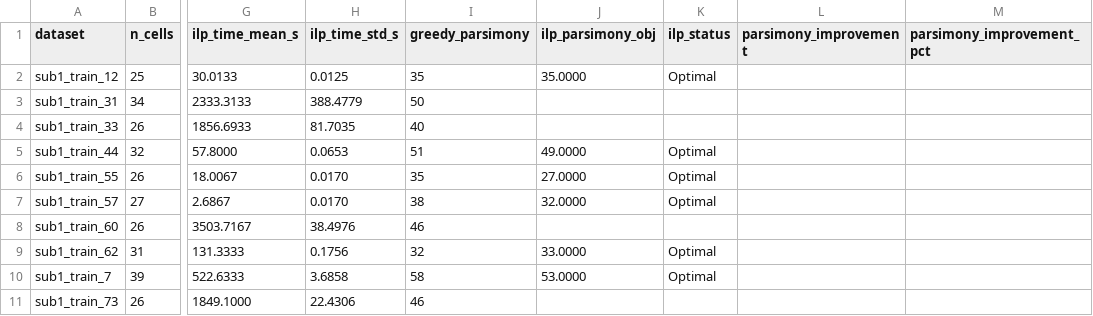
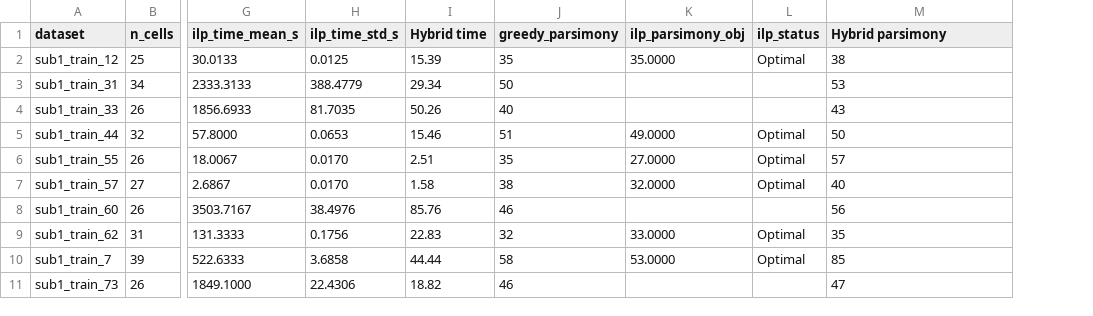
Before and after one commit to elizabethpaperno/Cassiopeia-MACHINA-Reimp, a CSV file: Cassiopeia/experiment_results/general_full_dataset_results.csv, drawn as a sheet; only a part is shown, gaps mark what is left out; removed rows and columns are numbered as before the commit, all else as after; the diff names each change by its address in the sheet, - before the commit and + after, or states it on an @@ line.

Commit message:
results for time vs parsimony experiments for hybrid

```diff
--- a/Cassiopeia/experiment_results/general_full_dataset_results.csv
+++ b/Cassiopeia/experiment_results/general_full_dataset_results.csv
+column I (Hybrid time), rows 2-11: 15.39 | 29.34 | 50.26 | 15.46 | 2.51 | 1.58 | 85.76 | 22.83 | 44.44 | 18.82
-column L (parsimony_improvement), empty
-M1: parsimony_improvement_pct
+M1: Hybrid parsimony
-M2 (Hybrid parsimony): (empty)
+M2 (Hybrid parsimony): 38
-M3 (Hybrid parsimony): (empty)
+M3 (Hybrid parsimony): 53
-M4 (Hybrid parsimony): (empty)
+M4 (Hybrid parsimony): 43
-M5 (Hybrid parsimony): (empty)
+M5 (Hybrid parsimony): 50
-M6 (Hybrid parsimony): (empty)
+M6 (Hybrid parsimony): 57
-M7 (Hybrid parsimony): (empty)
+M7 (Hybrid parsimony): 40
-M8 (Hybrid parsimony): (empty)
+M8 (Hybrid parsimony): 56
-M9 (Hybrid parsimony): (empty)
+M9 (Hybrid parsimony): 35
-M10 (Hybrid parsimony): (empty)
+M10 (Hybrid parsimony): 85
-M11 (Hybrid parsimony): (empty)
+M11 (Hybrid parsimony): 47
```
Also changed, not shown: Cassiopeia/experiment_results/scalability_experiment_results.csv, 3 other files.
